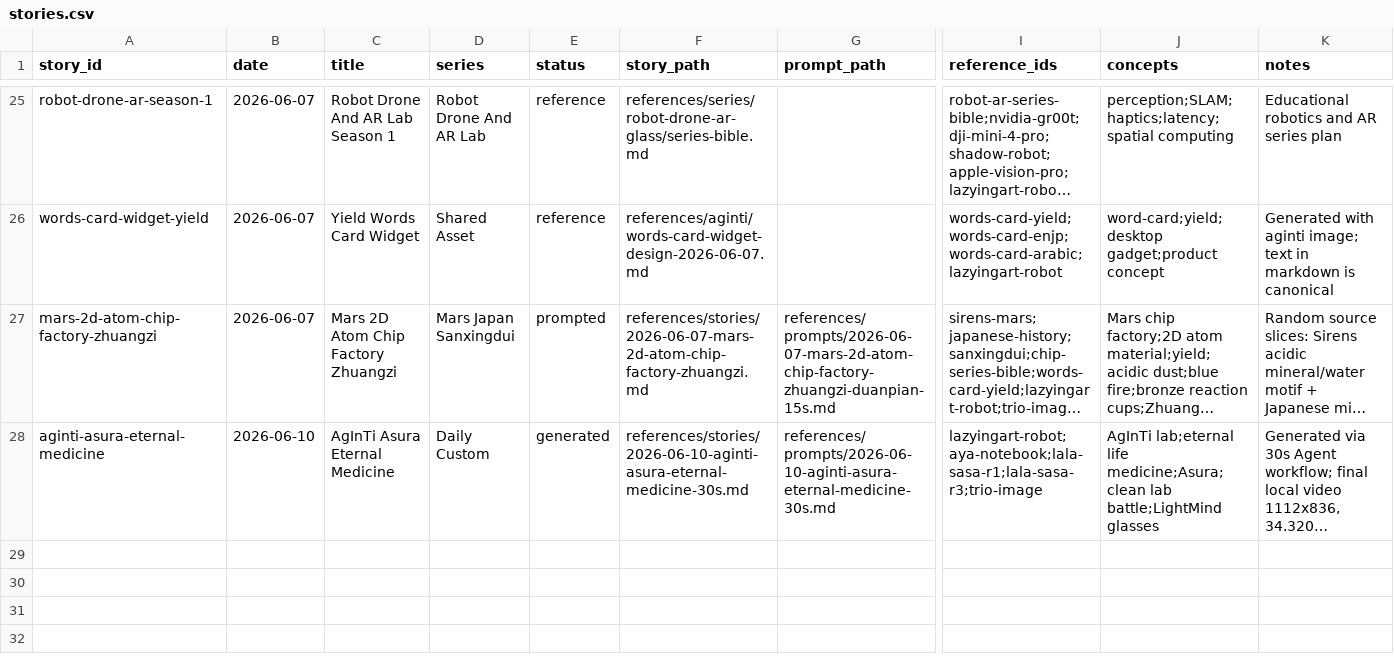
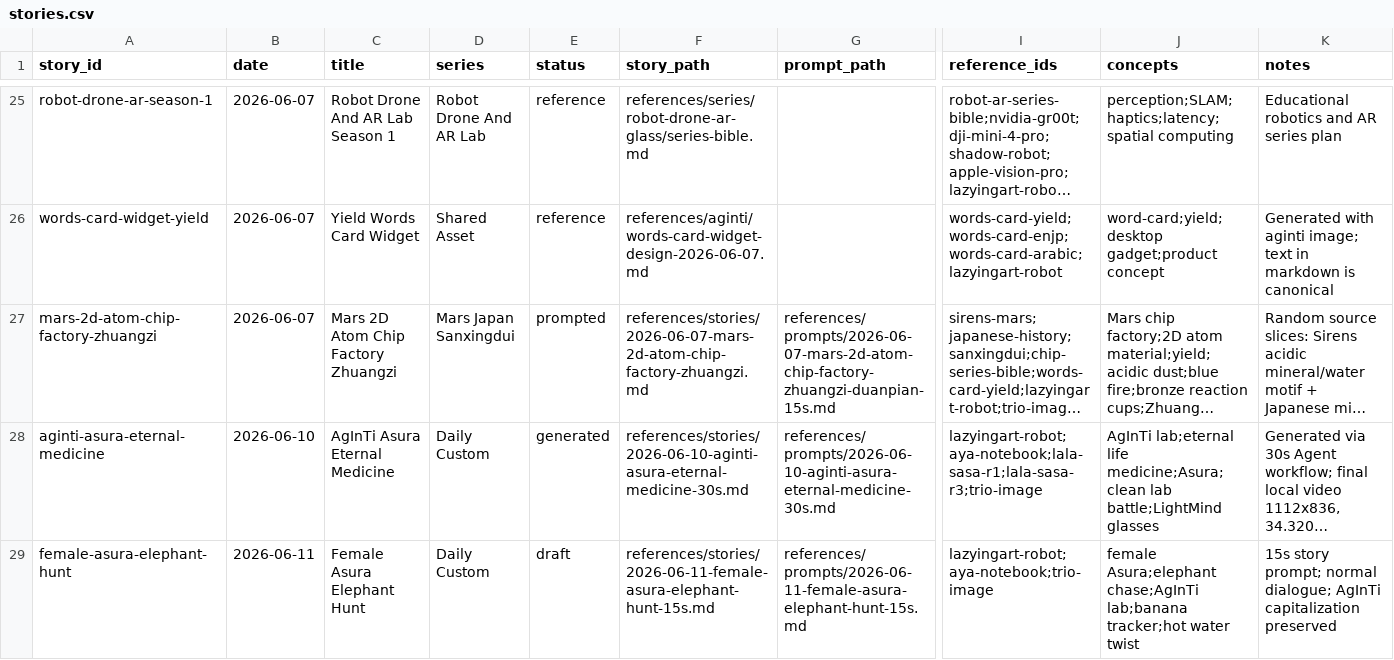
Before and after one commit to lachlanchen/RaraXiaAndAyaChan, a CSV file: references/story-database/stories.csv, drawn as a sheet; only a part is shown, gaps mark what is left out; long unchanged cells end in …; rows hold the shown columns only; the diff names each change by its address in the sheet, - before the commit and + after, or states it on an @@ line.

Commit message:
Add female Asura elephant chase story

```diff
--- a/references/story-database/stories.csv
+++ b/references/story-database/stories.csv
+row 29: female-asura-elephant-hunt | 2026-06-11 | Female Asura Elephant Hunt | Daily Custom | draft | references/stories/2026-06-11-female-asura-elephant-hunt-15s.md | references/prompts/2026-06-11-female-asura-elephant-hunt-15s.md | lazyingart-robot;aya-notebook;trio-image | female Asura;elephant chase;AgInTi lab;banana tracker;hot water twist | 15s story prompt; normal dialogue; AgInTi capitalization preserved
```
Also changed, not shown: 2 other files.
